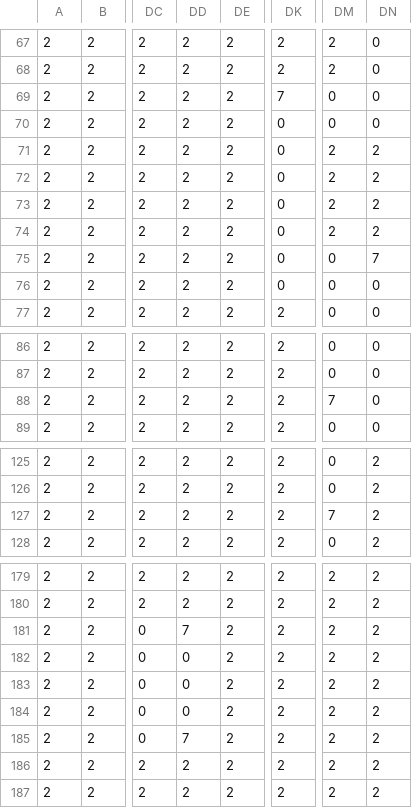
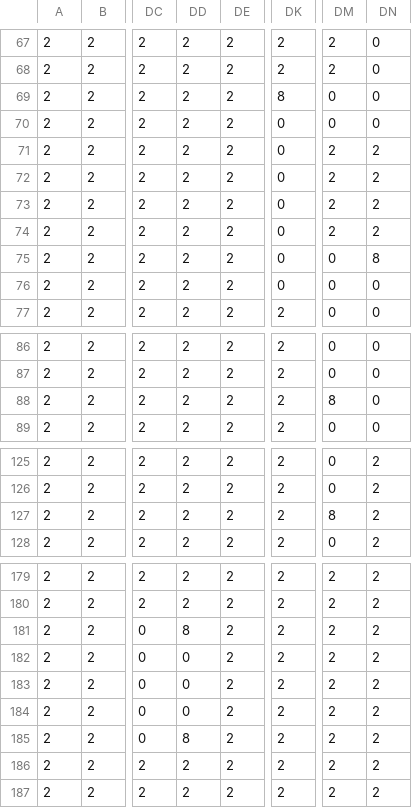
Before and after one commit to kuraczak/SymulacjaGazoportu, a CSV file: mapka_s101.csv, drawn as a sheet; only a part is shown, gaps mark what is left out; the diff covers the shown part only; the diff names each change by its address in the sheet, - before the commit and + after, or states it on an @@ line.

```diff
--- a/mapka_s101.csv
+++ b/mapka_s101.csv
-DK69: 7
+DK69: 8
-DN75: 7
+DN75: 8
-DM88: 7
+DM88: 8
-DM127: 7
+DM127: 8
-DD181: 7
+DD181: 8
-DD185: 7
+DD185: 8
```
Also changed, not shown: 50 edited cells elsewhere in this file, mapka_s100.csv, mapka_s110.csv, 2 other files.
